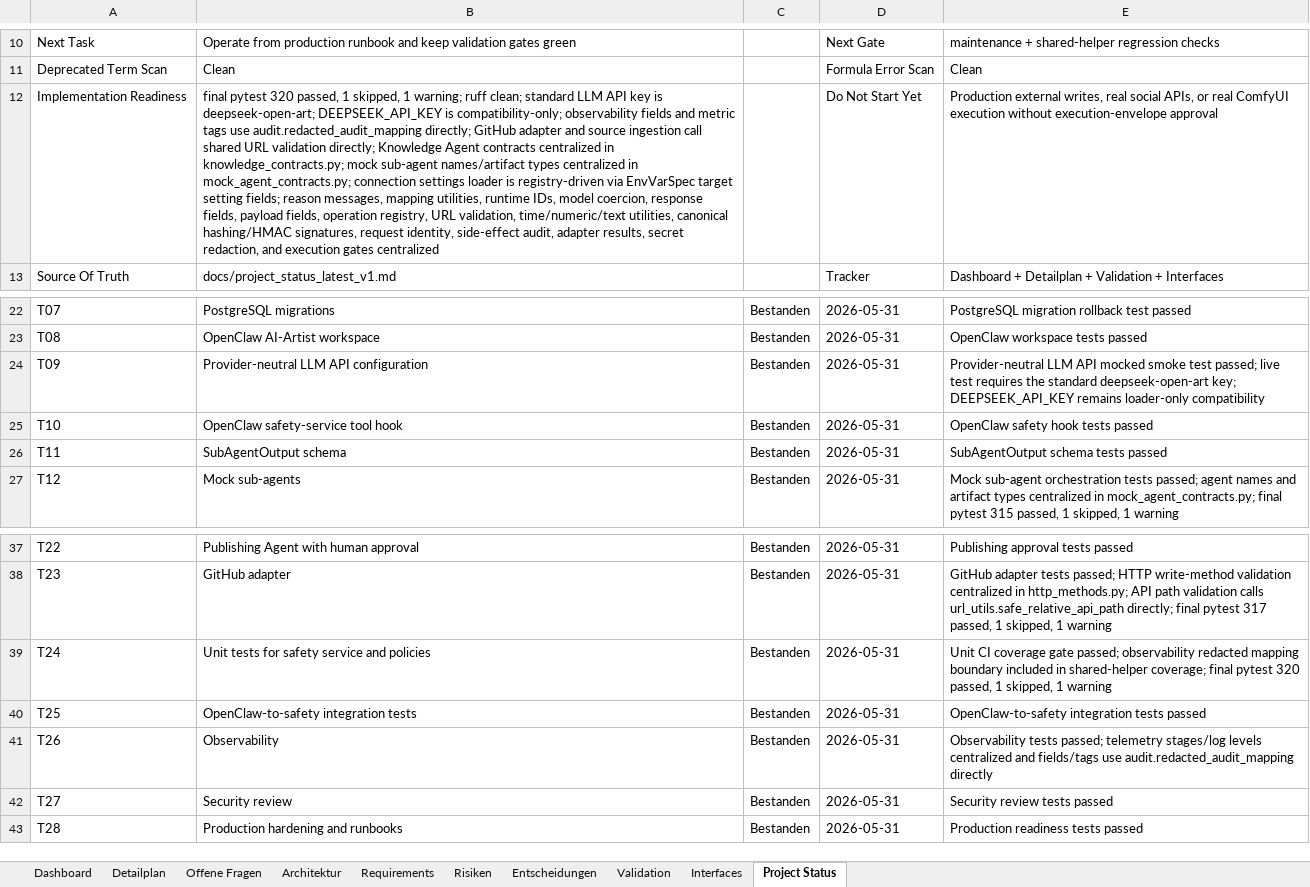
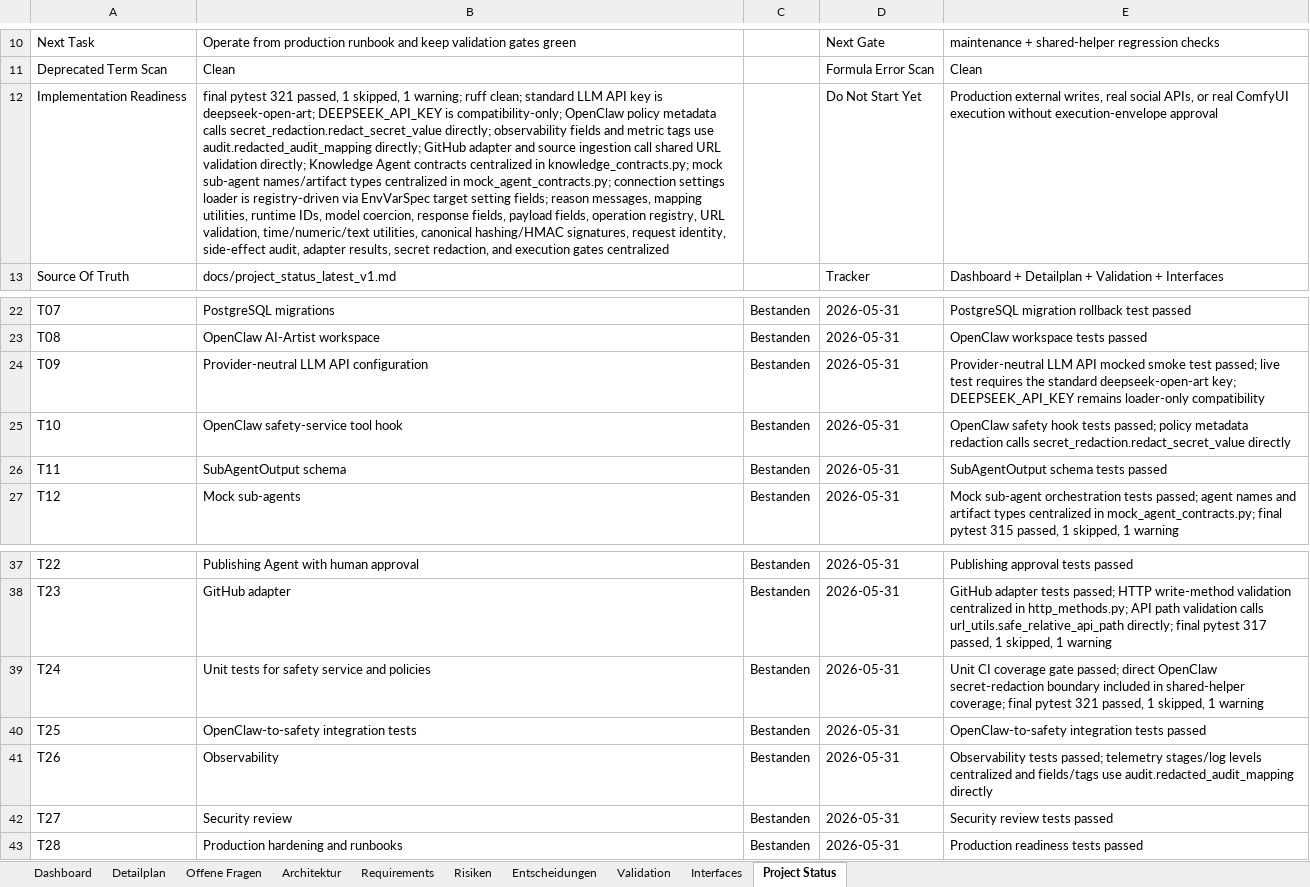
Before and after one commit to artprof964/AI-Artist, an Excel workbook: AI_Artist_Agent_Projekttracker.xlsx, sheet Project Status, drawn as a sheet; only a part is shown, gaps mark what is left out; values as stored, in another font and other column widths than the file's, no borders; the diff names each change by its address in the sheet, - before the commit and + after, or states it on an @@ line.

```diff
--- a/AI_Artist_Agent_Projekttracker.xlsx (sheet Project Status)
+++ b/AI_Artist_Agent_Projekttracker.xlsx (sheet Project Status)
-B12: final pytest 320 passed, 1 skipped, 1 warning; ruff clean; standard LLM API key is deepseek-open-art; DEEPSEEK_API_KEY is compatibility-only; observability fields…
+B12: final pytest 321 passed, 1 skipped, 1 warning; ruff clean; standard LLM API key is deepseek-open-art; DEEPSEEK_API_KEY is compatibility-only; OpenClaw policy metadata calls secret_redaction.redact_secret_value directly; observability fields…
-E25: …hook tests passed
+E25: …hook tests passed; policy metadata redaction calls secret_redaction.redact_secret_value directly
-E39: …gate passed; observability redacted mapping boundary included in shared-helper coverage; final pytest 320 passed, 1…
+E39: …gate passed; direct OpenClaw secret-redaction boundary included in shared-helper coverage; final pytest 321 passed, 1…
```
Also changed, not shown: sheet Validation, sheet Detailplan, 7 other files.
